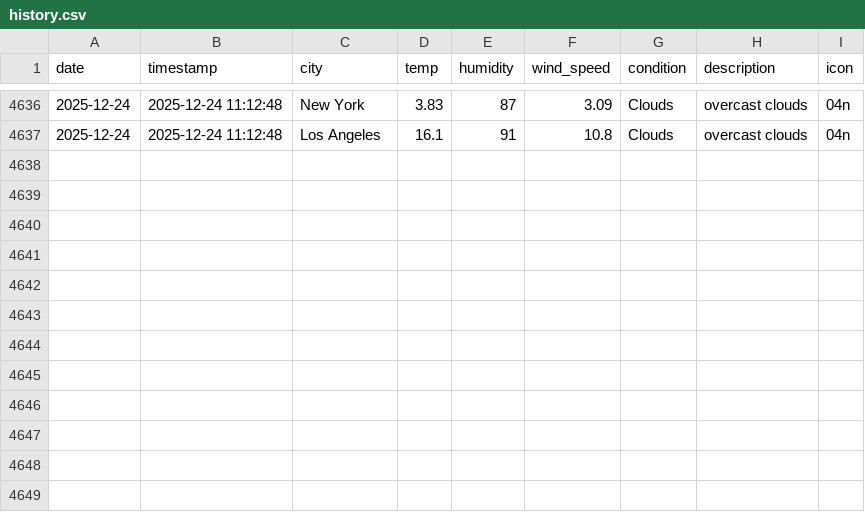
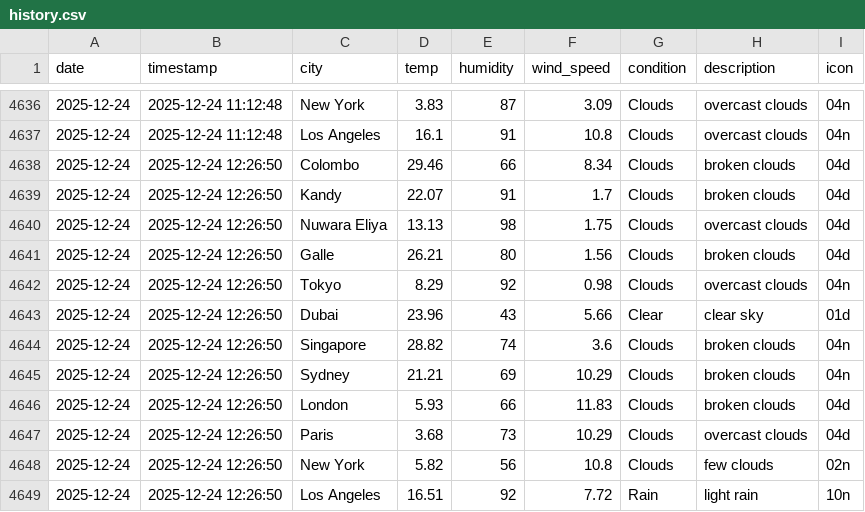
Before and after one commit to AtheequeFurkhan/Aero, a CSV file: data/history.csv, drawn as a sheet; only a part is shown, gaps mark what is left out; the diff names each change by its address in the sheet, - before the commit and + after, or states it on an @@ line.

```diff
--- a/data/history.csv
+++ b/data/history.csv
+row 4638: 2025-12-24 | 2025-12-24 12:26:50 | Colombo | 29.46 | 66 | 8.34 | Clouds | broken clouds | 04d
+row 4639: 2025-12-24 | 2025-12-24 12:26:50 | Kandy | 22.07 | 91 | 1.7 | Clouds | broken clouds | 04d
+row 4640: 2025-12-24 | 2025-12-24 12:26:50 | Nuwara Eliya | 13.13 | 98 | 1.75 | Clouds | overcast clouds | 04d
+row 4641: 2025-12-24 | 2025-12-24 12:26:50 | Galle | 26.21 | 80 | 1.56 | Clouds | broken clouds | 04d
+row 4642: 2025-12-24 | 2025-12-24 12:26:50 | Tokyo | 8.29 | 92 | 0.98 | Clouds | overcast clouds | 04n
+row 4643: 2025-12-24 | 2025-12-24 12:26:50 | Dubai | 23.96 | 43 | 5.66 | Clear | clear sky | 01d
+row 4644: 2025-12-24 | 2025-12-24 12:26:50 | Singapore | 28.82 | 74 | 3.6 | Clouds | broken clouds | 04n
+row 4645: 2025-12-24 | 2025-12-24 12:26:50 | Sydney | 21.21 | 69 | 10.29 | Clouds | broken clouds | 04n
+row 4646: 2025-12-24 | 2025-12-24 12:26:50 | London | 5.93 | 66 | 11.83 | Clouds | broken clouds | 04d
+row 4647: 2025-12-24 | 2025-12-24 12:26:50 | Paris | 3.68 | 73 | 10.29 | Clouds | overcast clouds | 04d
+row 4648: 2025-12-24 | 2025-12-24 12:26:50 | New York | 5.82 | 56 | 10.8 | Clouds | few clouds | 02n
+row 4649: 2025-12-24 | 2025-12-24 12:26:50 | Los Angeles | 16.51 | 92 | 7.72 | Rain | light rain | 10n
```
Also changed, not shown: 3 other files.
